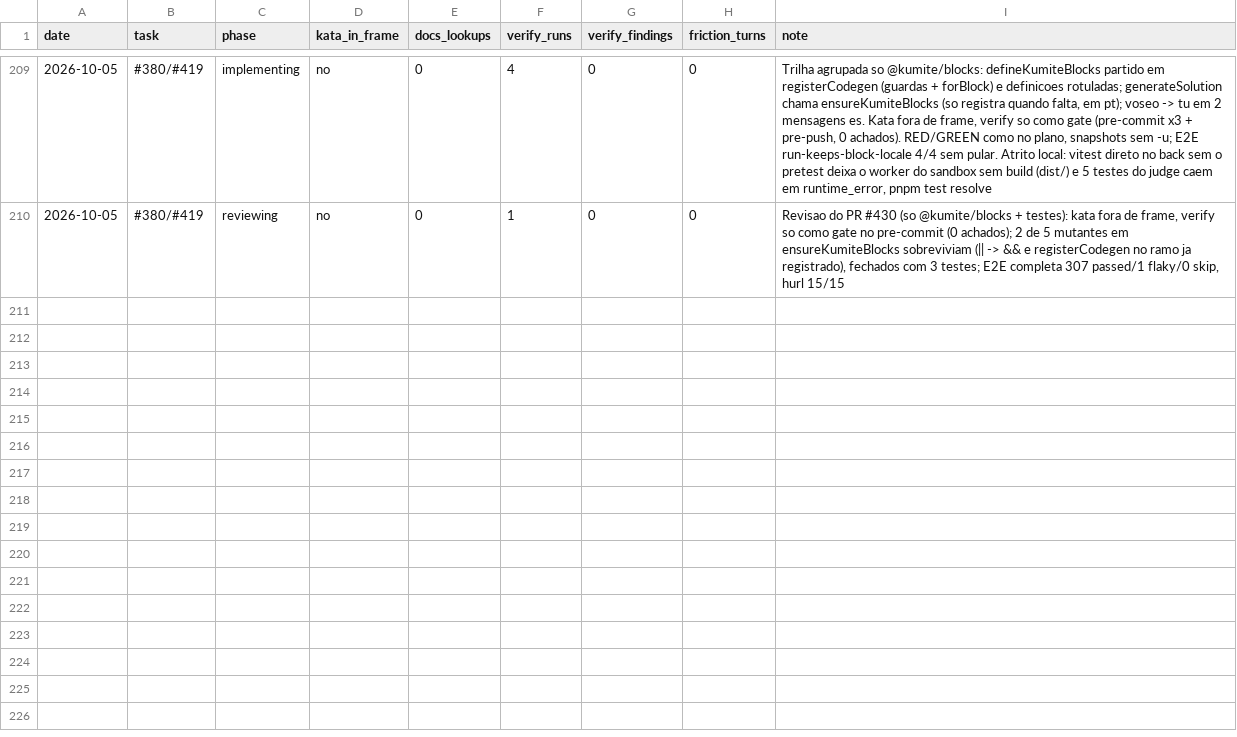
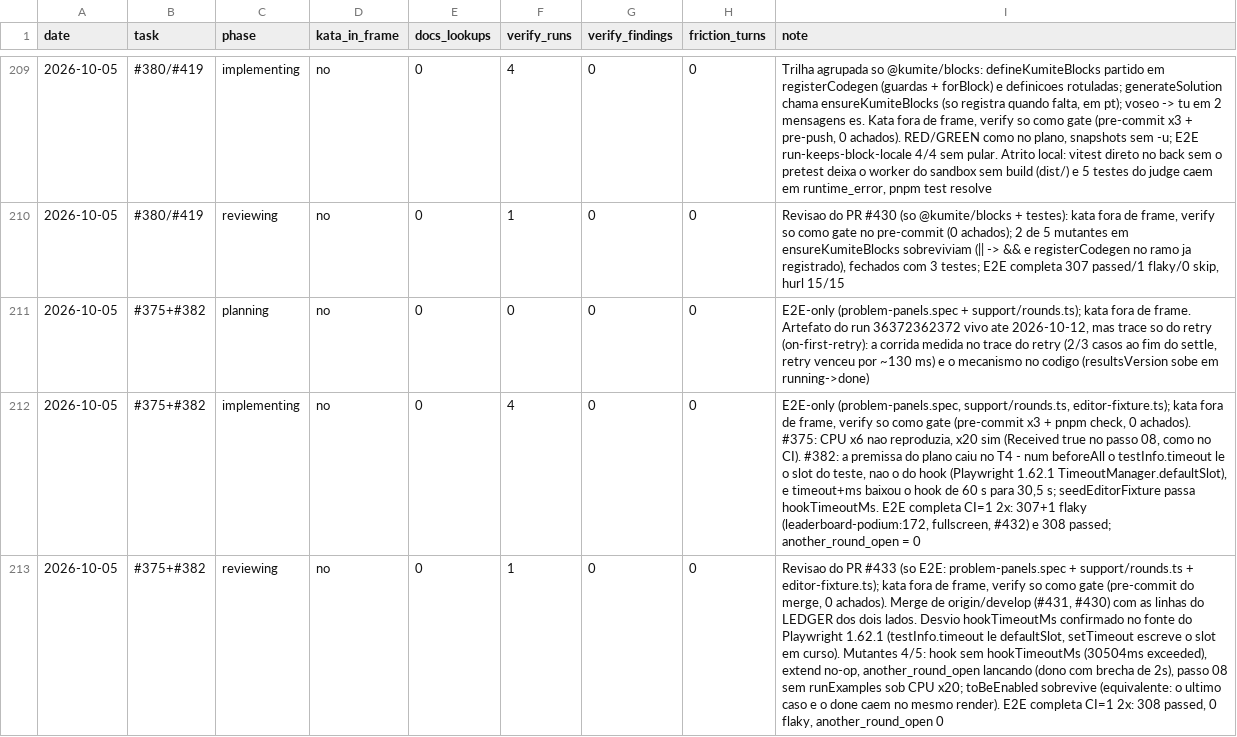
Before and after one commit to guicassol8/kumite, a CSV file: kata-feedback/LEDGER.csv, drawn as a sheet; only a part is shown, gaps mark what is left out; the diff names each change by its address in the sheet, - before the commit and + after, or states it on an @@ line.

```diff
--- a/kata-feedback/LEDGER.csv
+++ b/kata-feedback/LEDGER.csv
+row 211: 2026-10-05 | #375+#382 | planning | no | 0 | 0 | 0 | 0 | E2E-only (problem-panels.spec + support/rounds.ts); kata fora de frame. Artefato do run 36372362372 vivo ate 2026-10-12, mas trace so do retry (on-first-retry): a corrida medida no trace do retry (2/3 casos ao fim do settle, retry venceu por ~130 ms) e o mecanismo no codigo (resultsVersion sobe em running->done)
+row 212: 2026-10-05 | #375+#382 | implementing | no | 0 | 4 | 0 | 0 | E2E-only (problem-panels.spec, support/rounds.ts, editor-fixture.ts); kata fora de frame, verify so como gate (pre-commit x3 + pnpm check, 0 achados). #375: CPU x6 nao reproduzia, x20 sim (Received true no passo 08, como no CI). #382: a premissa do plano caiu no T4 - num beforeAll o testInfo.timeout le o slot do teste, nao o do hook (Playwright 1.62.1 TimeoutManager.defaultSlot), e timeout+ms baixou o hook de 60 s para 30,5 s; seedEditorFixture passa hookTimeoutMs. E2E completa CI=1 2x: 307+1 flaky (leaderboard-podium:172, fullscreen, #432) e 308 passed; another_round_open = 0
+row 213: 2026-10-05 | #375+#382 | reviewing | no | 0 | 1 | 0 | 0 | Revisao do PR #433 (so E2E: problem-panels.spec + support/rounds.ts + editor-fixture.ts); kata fora de frame, verify so como gate (pre-commit do merge, 0 achados). Merge de origin/develop (#431, #430) com as linhas do LEDGER dos dois lados. Desvio hookTimeoutMs confirmado no fonte do Playwright 1.62.1 (testInfo.timeout le defaultSlot, setTimeout escreve o slot em curso). Mutantes 4/5: hook sem hookTimeoutMs (30504ms exceeded), extend no-op, another_round_open lancando (dono com brecha de 2s), passo 08 sem runExamples sob CPU x20; toBeEnabled sobrevive (equivalente: o ultimo caso e o done caem no mesmo render). E2E completa CI=1 2x: 308 passed, 0 flaky, another_round_open 0
```
Also changed, not shown: 6 other files.
